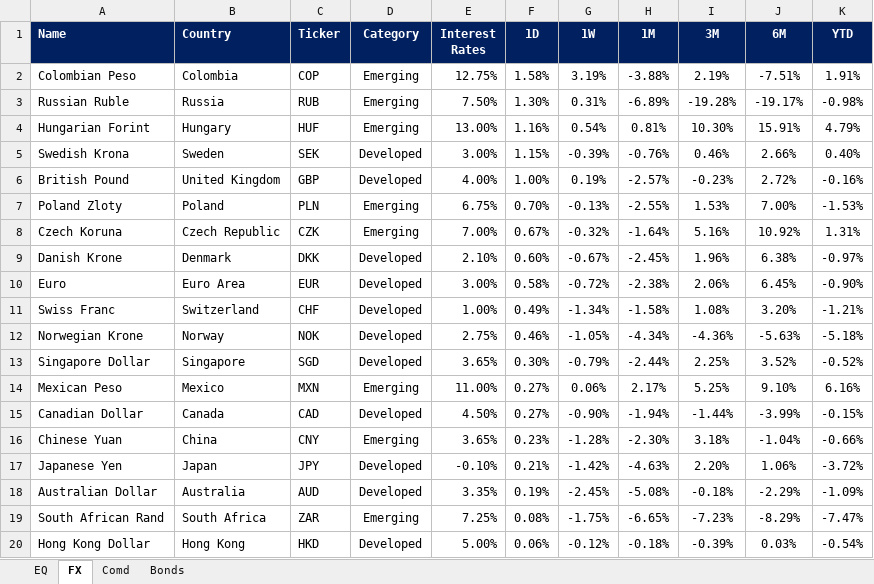
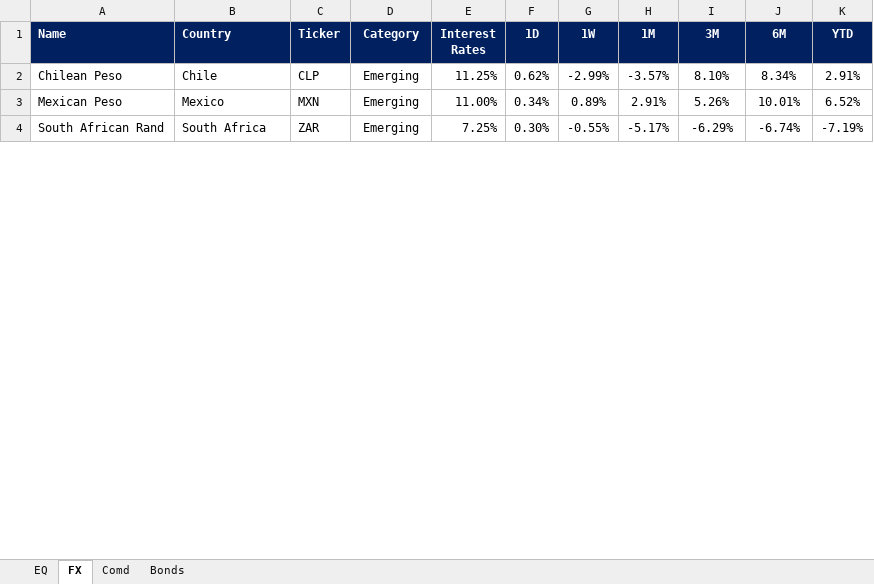
Before and after one commit to harshshivlani/fg-app, an Excel workbook: EQ-FX.xlsx, sheet FX, drawn as a sheet; only a part is shown; values as stored, in another font and other column widths than the file's, no borders; conditional formats not drawn; removed rows and columns are numbered as before the commit, all else as after; the diff covers the shown part only; the diff names each change by its address in the sheet, - before the commit and + after, or states it on an @@ line.

```diff
--- a/EQ-FX.xlsx (sheet FX)
+++ b/EQ-FX.xlsx (sheet FX)
-row 2: Colombian Peso | Colombia | COP | Emerging | 12.75% | 1.58% | 3.19% | -3.88% | 2.19% | -7.51% | 1.91%
-row 3: Russian Ruble | Russia | RUB | Emerging | 7.50% | 1.30% | 0.31% | -6.89% | -19.28% | -19.17% | -0.98%
-row 4: Hungarian Forint | Hungary | HUF | Emerging | 13.00% | 1.16% | 0.54% | 0.81% | 10.30% | 15.91% | 4.79%
-row 5: Swedish Krona | Sweden | SEK | Developed | 3.00% | 1.15% | -0.39% | -0.76% | 0.46% | 2.66% | 0.40%
-row 6: British Pound | United Kingdom | GBP | Developed | 4.00% | 1.00% | 0.19% | -2.57% | -0.23% | 2.72% | -0.16%
-row 7: Poland Zloty | Poland | PLN | Emerging | 6.75% | 0.70% | -0.13% | -2.55% | 1.53% | 7.00% | -1.53%
-row 8: Czech Koruna | Czech Republic | CZK | Emerging | 7.00% | 0.67% | -0.32% | -1.64% | 5.16% | 10.92% | 1.31%
-row 9: Danish Krone | Denmark | DKK | Developed | 2.10% | 0.60% | -0.67% | -2.45% | 1.96% | 6.38% | -0.97%
-row 10: Euro | Euro Area | EUR | Developed | 3.00% | 0.58% | -0.72% | -2.38% | 2.06% | 6.45% | -0.90%
-row 11: Swiss Franc | Switzerland | CHF | Developed | 1.00% | 0.49% | -1.34% | -1.58% | 1.08% | 3.20% | -1.21%
-row 12: Norwegian Krone | Norway | NOK | Developed | 2.75% | 0.46% | -1.05% | -4.34% | -4.36% | -5.63% | -5.18%
-row 13: Singapore Dollar | Singapore | SGD | Developed | 3.65% | 0.30% | -0.79% | -2.44% | 2.25% | 3.52% | -0.52%
+row 2: Chilean Peso | Chile | CLP | Emerging | 11.25% | 0.62% | -2.99% | -3.57% | 8.10% | 8.34% | 2.91%
-F3 (1D): 0.27%
+F3 (1D): 0.34%
-G3 (1W): 0.06%
+G3 (1W): 0.89%
-H3 (1M): 2.17%
+H3 (1M): 2.91%
-I3 (3M): 5.25%
+I3 (3M): 5.26%
-J3 (6M): 9.10%
+J3 (6M): 10.01%
-K3 (YTD): 6.16%
+K3 (YTD): 6.52%
-row 15: Canadian Dollar | Canada | CAD | Developed | 4.50% | 0.27% | -0.90% | -1.94% | -1.44% | -3.99% | -0.15%
-row 16: Chinese Yuan | China | CNY | Emerging | 3.65% | 0.23% | -1.28% | -2.30% | 3.18% | -1.04% | -0.66%
-row 17: Japanese Yen | Japan | JPY | Developed | -0.10% | 0.21% | -1.42% | -4.63% | 2.20% | 1.06% | -3.72%
-row 18: Australian Dollar | Australia | AUD | Developed | 3.35% | 0.19% | -2.45% | -5.08% | -0.18% | -2.29% | -1.09%
-F4 (1D): 0.08%
+F4 (1D): 0.30%
-G4 (1W): -1.75%
+G4 (1W): -0.55%
-H4 (1M): -6.65%
+H4 (1M): -5.17%
-I4 (3M): -7.23%
+I4 (3M): -6.29%
-J4 (6M): -8.29%
+J4 (6M): -6.74%
-K4 (YTD): -7.47%
+K4 (YTD): -7.19%
-row 20: Hong Kong Dollar | Hong Kong | HKD | Developed | 5.00% | 0.06% | -0.12% | -0.18% | -0.39% | 0.03% | -0.54%
```
Also changed, not shown: 22 added rows, 6 removed rows and 19 edited cells elsewhere in this sheet, sheet EQ, sheet Comd, sheet Bonds, formulas that keep their value, GEQETF_N.xlsx, GFI_N.xlsx, 2 other files.
